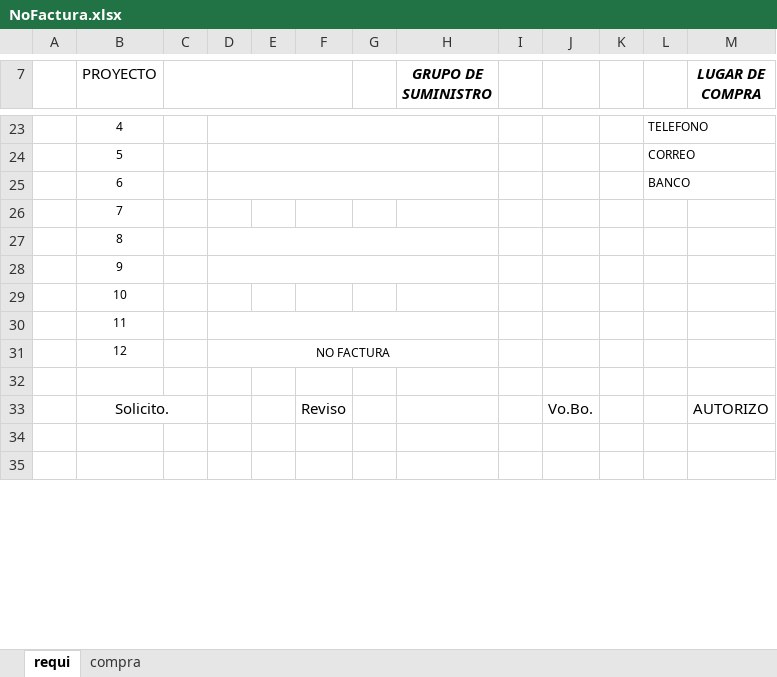
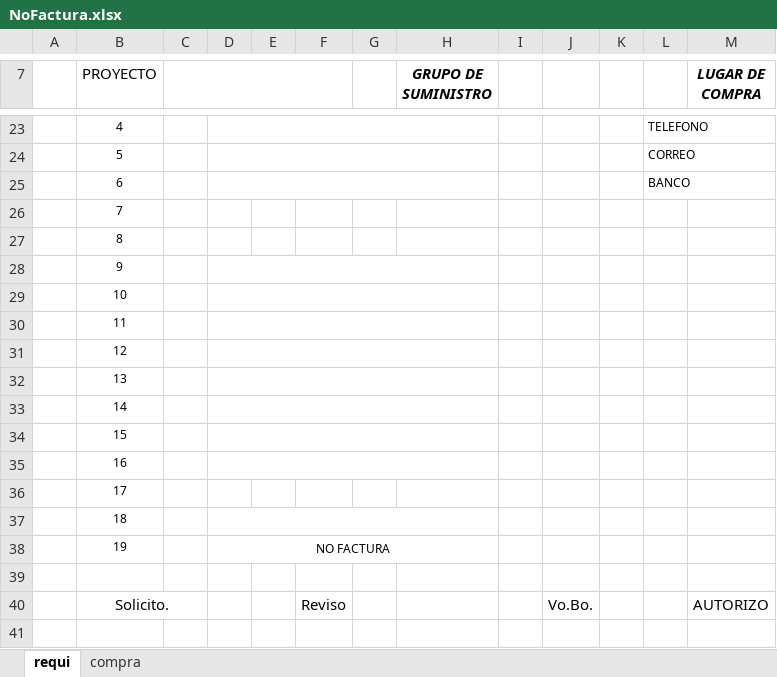
Before and after one commit to Ismael1699/TBTapp, an Excel workbook: src/ExcelsStorageRequis/plantillas/maquinaria/NoFactura.xlsx, sheet requi, drawn as a sheet; only a part is shown, gaps mark what is left out; the shorter side is filled out with more unchanged rows; values as stored, in another font and other column widths than the file's, no borders; charts and pictures not drawn; removed rows and columns are numbered as before the commit, all else as after; the diff names each change by its address in the sheet, - before the commit and + after, or states it on an @@ line.

```diff
--- a/src/ExcelsStorageRequis/plantillas/maquinaria/NoFactura.xlsx (sheet requi)
+++ b/src/ExcelsStorageRequis/plantillas/maquinaria/NoFactura.xlsx (sheet requi)
-D27:H27 merged
+D29:H29 merged
-D31: NO FACTURA
+D31: (empty)
+row 32:  | 13
+row 33:  | 14
+row 34:  | 15
+row 35:  | 16
+row 36:  | 17
+row 37:  | 18
+row 38:  | 19 |  | NO FACTURA
```
Also changed, not shown: sheet compra, formulas that keep their value, charts or pictures, src/ExcelsStorageRequis/plantillas/maquinaria/Factura.xlsx, src/ExcelsStorageRequis/plantillas/planeacion/Factura.xlsx, 1 other file.
